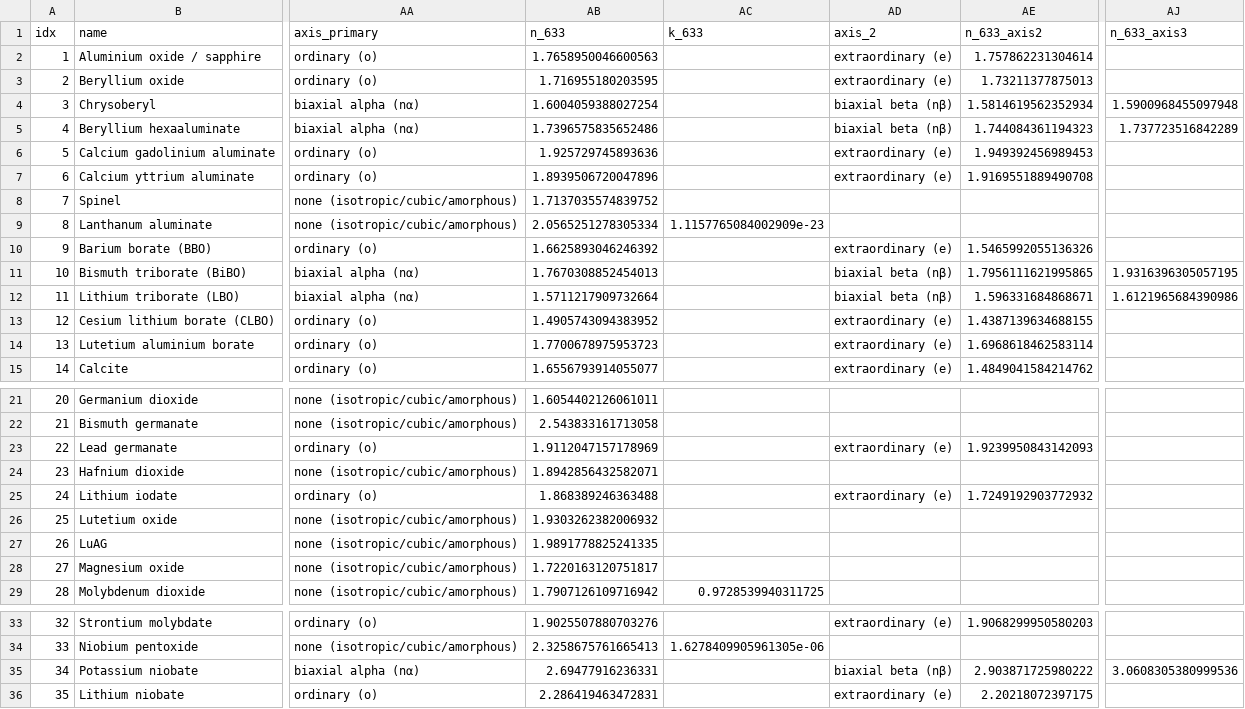
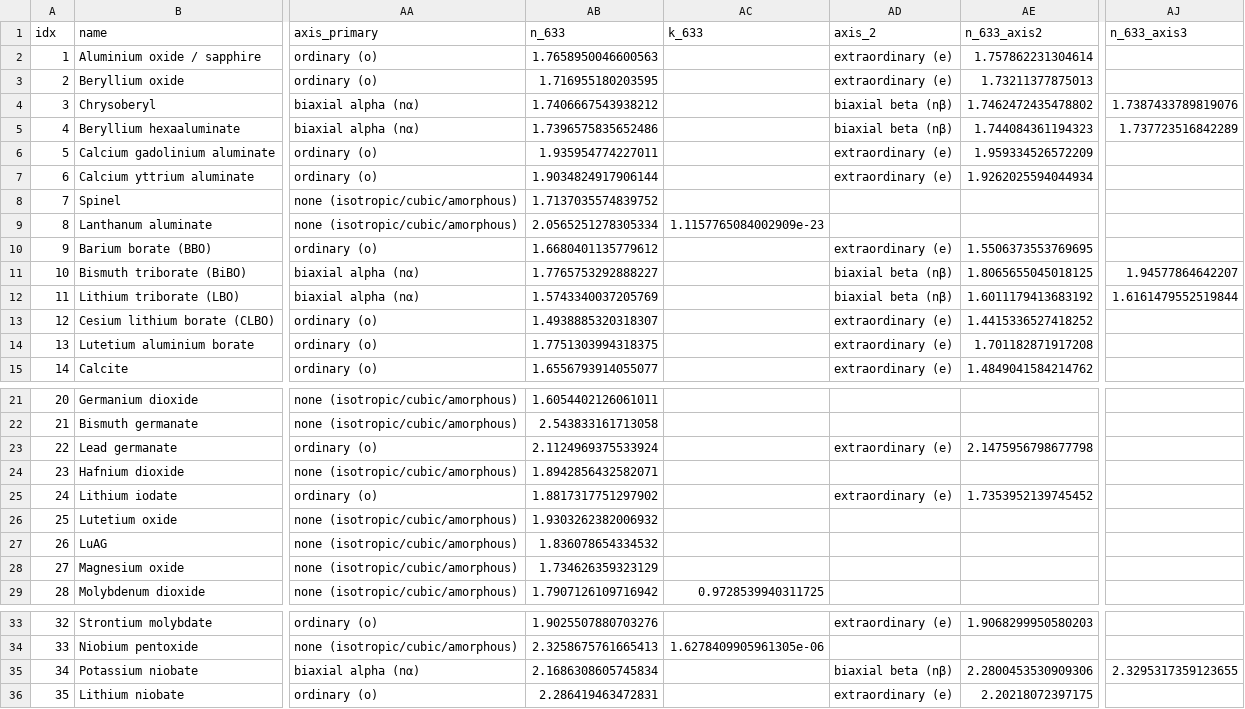
Before and after one commit to zackwoodel-debug/materials-db, a CSV file: data/oxides_50.csv, drawn as a sheet; only a part is shown, gaps mark what is left out; the diff covers the shown part only; the diff names each change by its address in the sheet, - before the commit and + after, or states it on an @@ line.

```diff
--- a/data/oxides_50.csv
+++ b/data/oxides_50.csv
-AB4 (n_633): 1.6004059388027254
+AB4 (n_633): 1.7406667543938212
-AE4 (n_633_axis2): 1.5814619562352934
+AE4 (n_633_axis2): 1.7462472435478802
-AJ4 (n_633_axis3): 1.5900968455097948
+AJ4 (n_633_axis3): 1.7387433789819076
-AB6 (n_633): 1.925729745893636
+AB6 (n_633): 1.935954774227011
-AE6 (n_633_axis2): 1.949392456989453
+AE6 (n_633_axis2): 1.959334526572209
-AB7 (n_633): 1.8939506720047896
+AB7 (n_633): 1.9034824917906144
-AE7 (n_633_axis2): 1.9169551889490708
+AE7 (n_633_axis2): 1.9262025594044934
-AB10 (n_633): 1.6625893046246392
+AB10 (n_633): 1.6680401135779612
-AE10 (n_633_axis2): 1.5465992055136326
+AE10 (n_633_axis2): 1.5506373553769695
-AB11 (n_633): 1.7670308852454013
+AB11 (n_633): 1.7765753292888227
-AE11 (n_633_axis2): 1.7956111621995865
+AE11 (n_633_axis2): 1.8065655045018125
-AJ11 (n_633_axis3): 1.9316396305057195
+AJ11 (n_633_axis3): 1.94577864642207
-AB12 (n_633): 1.5711217909732664
+AB12 (n_633): 1.5743340037205769
-AE12 (n_633_axis2): 1.596331684868671
+AE12 (n_633_axis2): 1.6011179413683192
-AJ12 (n_633_axis3): 1.6121965684390986
+AJ12 (n_633_axis3): 1.6161479552519844
-AB13 (n_633): 1.4905743094383952
+AB13 (n_633): 1.4938885320318307
-AE13 (n_633_axis2): 1.4387139634688155
+AE13 (n_633_axis2): 1.4415336527418252
-AB14 (n_633): 1.7700678975953723
+AB14 (n_633): 1.7751303994318375
-AE14 (n_633_axis2): 1.6968618462583114
+AE14 (n_633_axis2): 1.701182871917208
-AB23 (n_633): 1.9112047157178969
+AB23 (n_633): 2.1124969375533924
-AE23 (n_633_axis2): 1.9239950843142093
+AE23 (n_633_axis2): 2.1475956798677798
-AB25 (n_633): 1.868389246363488
+AB25 (n_633): 1.8817317751297902
-AE25 (n_633_axis2): 1.7249192903772932
+AE25 (n_633_axis2): 1.7353952139745452
-AB27 (n_633): 1.9891778825241335
+AB27 (n_633): 1.836078654334532
-AB28 (n_633): 1.7220163120751817
+AB28 (n_633): 1.734626359323129
-AB35 (n_633): 2.69477916236331
+AB35 (n_633): 2.1686308605745834
-AE35 (n_633_axis2): 2.903871725980222
+AE35 (n_633_axis2): 2.2800453530909306
-AJ35 (n_633_axis3): 3.0608305380999536
+AJ35 (n_633_axis3): 2.3295317359123655
```
Also changed, not shown: 4 edited cells elsewhere in this file, data/batch2_31.csv, 5 other files.
